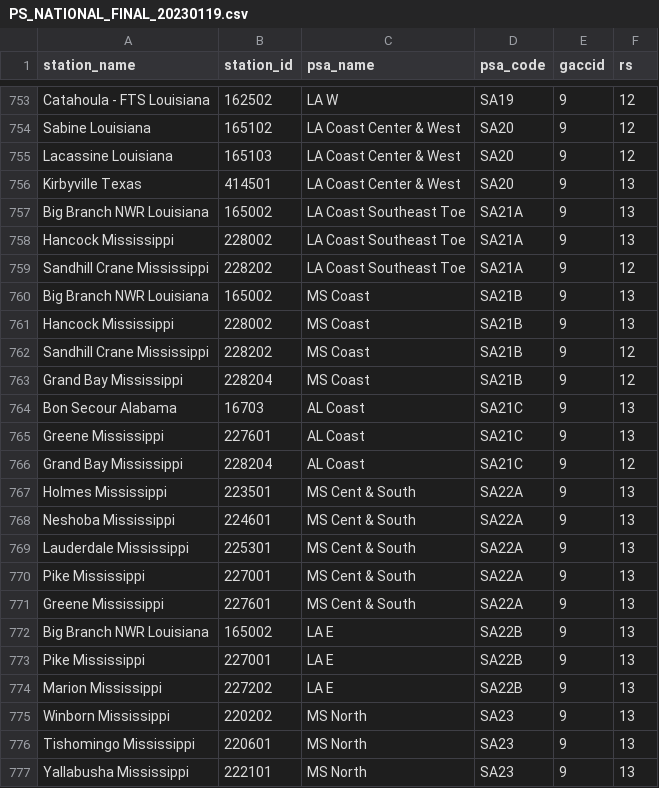
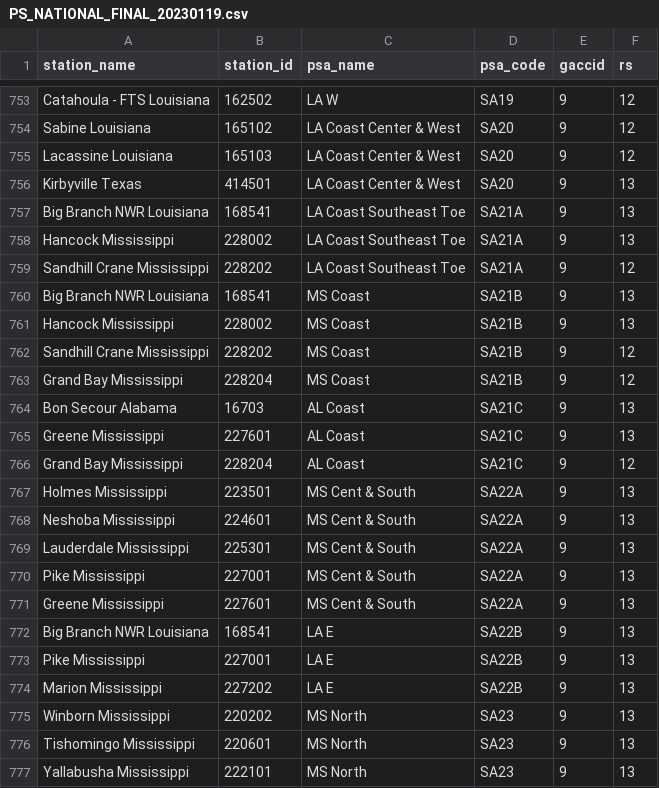
Before and after one commit to FireSci/predictive-services-daily-wims-feed, a CSV file: parse_stations/PS_NATIONAL_FINAL_20230119.csv, drawn as a sheet; only a part is shown, gaps mark what is left out; the diff names each change by its address in the sheet, - before the commit and + after, or states it on an @@ line.

Commit message:
update station list

```diff
--- a/parse_stations/PS_NATIONAL_FINAL_20230119.csv
+++ b/parse_stations/PS_NATIONAL_FINAL_20230119.csv
-B757 (station_id): 165002
+B757 (station_id): 168541
-B760 (station_id): 165002
+B760 (station_id): 168541
-B772 (station_id): 165002
+B772 (station_id): 168541
```
Also changed, not shown: 3 other files.
